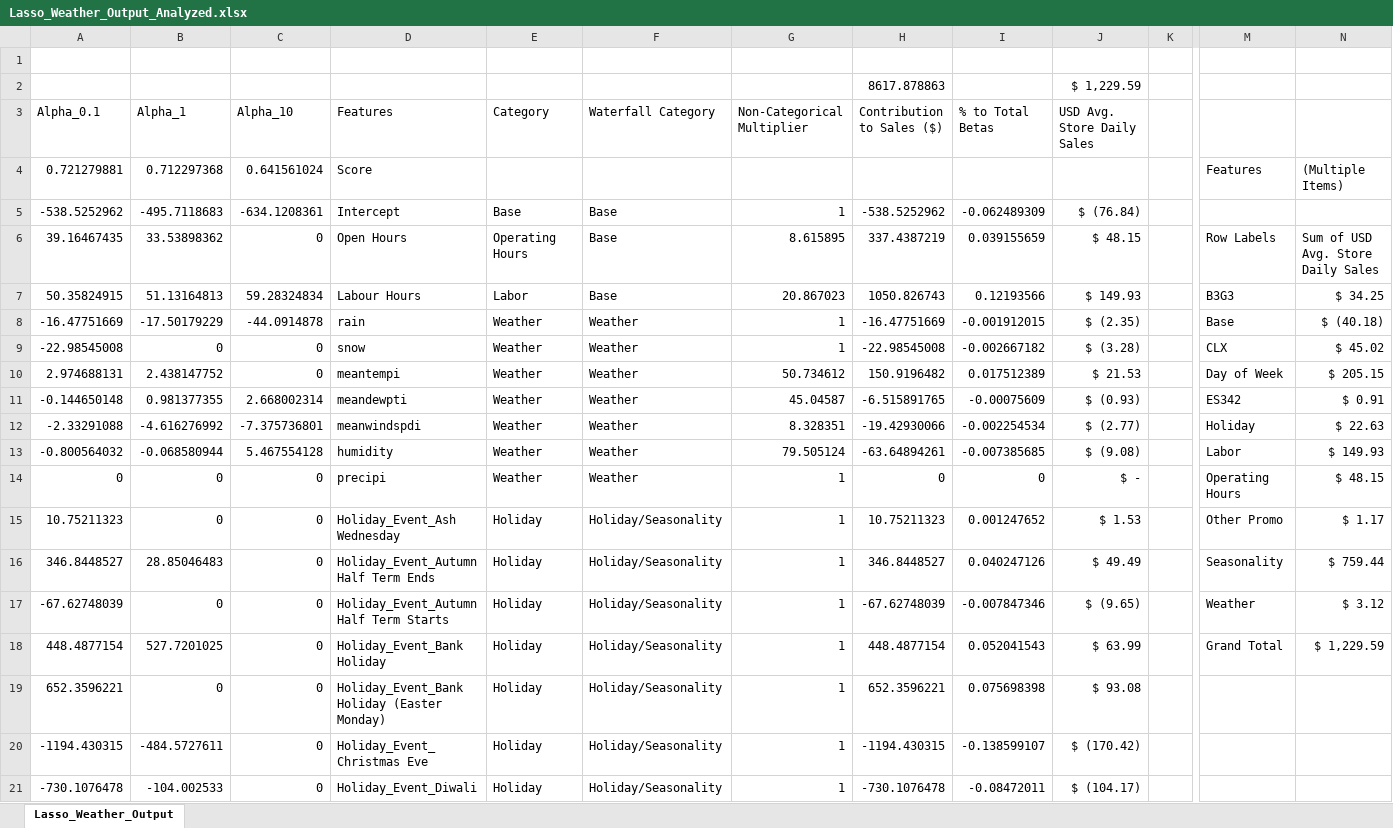
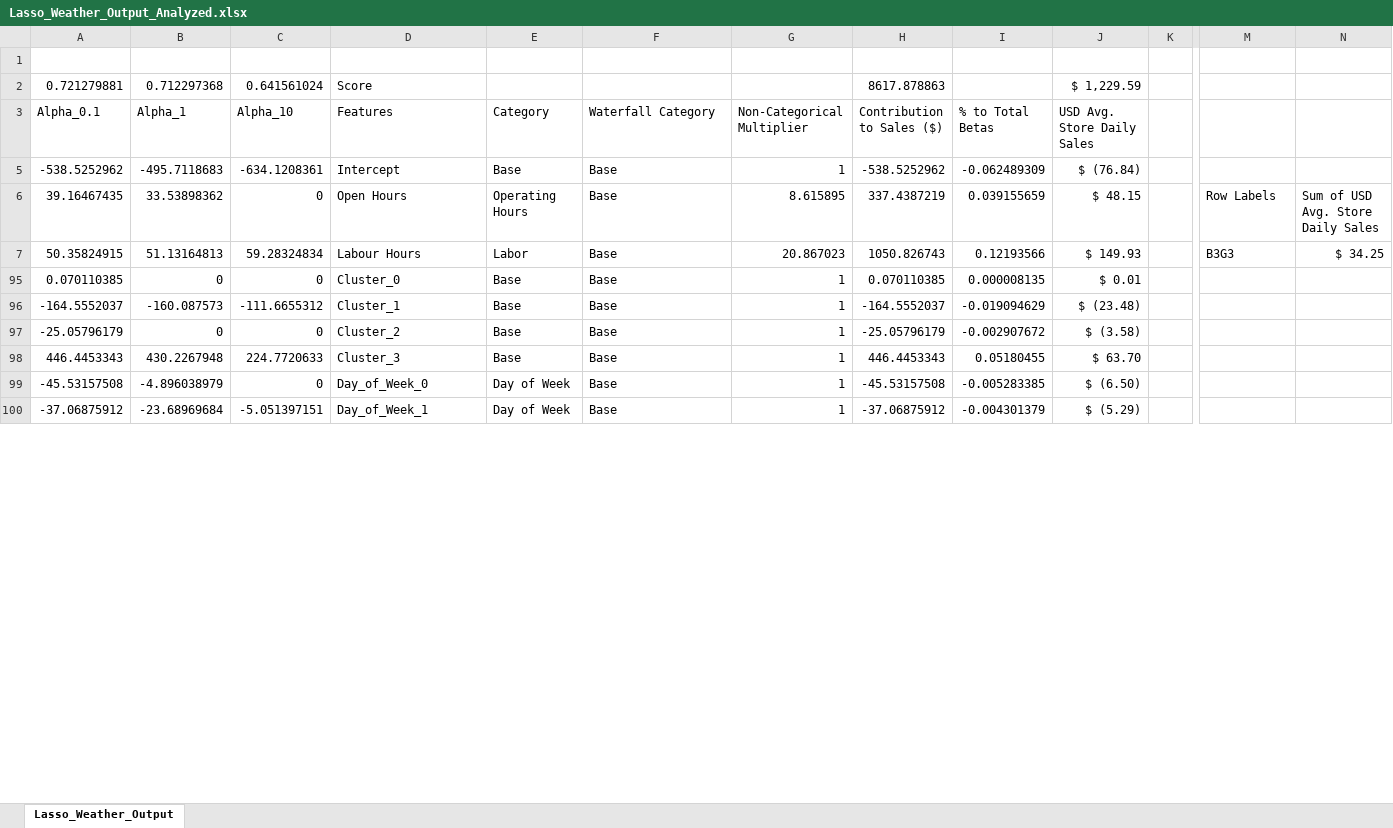
Before and after one commit to aripirala/Predictive-Model---Claires, an Excel workbook: UK-Sales_Predictive_Model/2016/6. LM with Weather + Lasso/Output_Data/Lasso_Weather_Output_Analyzed.xlsx, sheet Lasso_Weather_Output, drawn as a sheet; only a part is shown, gaps mark what is left out; the shorter side is filled out with more unchanged rows; values as stored, in another font and other column widths than the file's, no borders; removed rows and columns are numbered as before the commit, all else as after; rows hold the shown columns only; the diff covers the shown part only; the diff names each change by its address in the sheet, - before the commit and + after, or states it on an @@ line.

Commit message:
Added average values to the lasso output file

```diff
--- a/UK-Sales_Predictive_Model/2016/6. LM with Weather + Lasso/Output_Data/Lasso_Weather_Output_Analyzed.xlsx (sheet Lasso_Weather_Output)
+++ b/UK-Sales_Predictive_Model/2016/6. LM with Weather + Lasso/Output_Data/Lasso_Weather_Output_Analyzed.xlsx (sheet Lasso_Weather_Output)
-row 2:  |  |  |  |  |  |  | 8617.878863 |  | $ 1,229.59
+row 2: 0.721279881 | 0.712297368 | 0.641561024 | Score |  |  |  | 8617.878863 |  | $ 1,229.59
-row 4: 0.721279881 | 0.712297368 | 0.641561024 | Score |  |  |  |  |  |  |  | Features | (Multiple Items)
@@ row 8 hidden: -16.47751669 | -17.50179229 | -44.0914878 | rain | Weather | Weather | 1 | -16.47751669 | -0.001912015 | $ (2.35) |  | Base | $ (40.18) @@
@@ row 9 hidden: -22.98545008 | 0 | 0 | snow | Weather | Weather | 1 | -22.98545008 | -0.002667182 | $ (3.28) |  | CLX | $ 45.02 @@
@@ row 10 hidden: 2.974688131 | 2.438147752 | 0 | meantempi | Weather | Weather | 50.734612 | 150.9196482 | 0.017512389 | $ 21.53 |  | Day of Week | $ 205.15 @@
@@ row 11 hidden: -0.144650148 | 0.981377355 | 2.668002314 | meandewpti | Weather | Weather | 45.04587 | -6.515891765 | -0.00075609 | $ (0.93) |  | ES342 | $ 0.91 @@
@@ row 12 hidden: -2.33291088 | -4.616276992 | -7.375736801 | meanwindspdi | Weather | Weather | 8.328351 | -19.42930066 | -0.002254534 | $ (2.77) |  | Holiday | $ 22.63 @@
@@ row 13 hidden: -0.800564032 | -0.068580944 | 5.467554128 | humidity | Weather | Weather | 79.505124 | -63.64894261 | -0.007385685 | $ (9.08) |  | Labor | $ 149.93 @@
@@ row 14 hidden: 0 | 0 | 0 | precipi | Weather | Weather | 1 | 0 | 0 | $ - |  | Operating Hours | $ 48.15 @@
@@ row 15 hidden: 10.75211323 | 0 | 0 | Holiday_Event_Ash Wednesday | Holiday | Holiday/Seasonality | 1 | 10.75211323 | 0.001247652 | $ 1.53 |  | Other Promo | $ 1.17 @@
@@ row 16 hidden: 346.8448527 | 28.85046483 | 0 | Holiday_Event_Autumn Half Term Ends | Holiday | Holiday/Seasonality | 1 | 346.8448527 | 0.040247126 | $ 49.49 |  | Seasonality | $ 759.44 @@
@@ row 17 hidden: -67.62748039 | 0 | 0 | Holiday_Event_Autumn Half Term Starts | Holiday | Holiday/Seasonality | 1 | -67.62748039 | -0.007847346 | $ (9.65) |  | Weather | $ 3.12 @@
@@ row 18 hidden: 448.4877154 | 527.7201025 | 0 | Holiday_Event_Bank Holiday | Holiday | Holiday/Seasonality | 1 | 448.4877154 | 0.052041543 | $ 63.99 |  | Grand Total | $ 1,229.59 @@
@@ row 19 hidden: 652.3596221 | 0 | 0 | Holiday_Event_Bank Holiday (Easter Monday) | Holiday | Holiday/Seasonality | 1 | 652.3596221 | 0.075698398 | $ 93.08 @@
@@ row 20 hidden: -1194.430315 | -484.5727611 | 0 | Holiday_Event_Christmas Eve | Holiday | Holiday/Seasonality | 1 | -1194.430315 | -0.138599107 | $ (170.42) @@
@@ row 21 hidden: -730.1076478 | -104.002533 | 0 | Holiday_Event_Diwali | Holiday | Holiday/Seasonality | 1 | -730.1076478 | -0.08472011 | $ (104.17) @@
```
Also changed, not shown: 127 hidden or unhidden rows elsewhere in this sheet, 2 other files.
